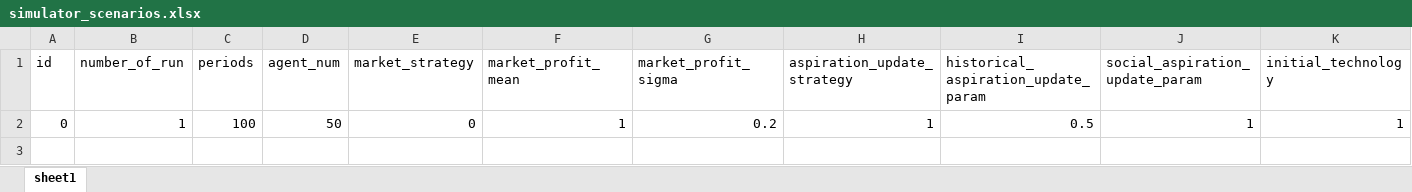
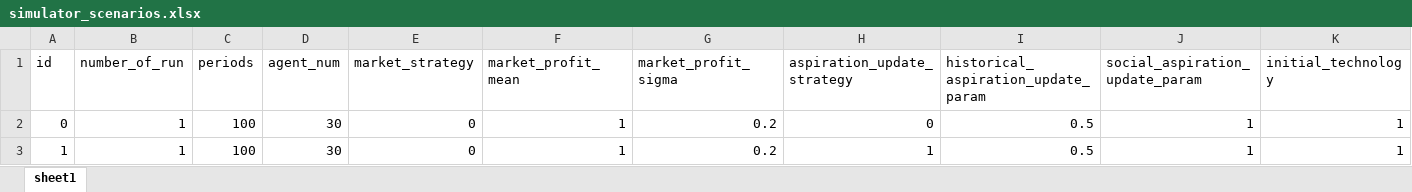
Before and after one commit to ABM4ALL/Melodie, an Excel workbook: examples/Aspiration/data/excel_source/simulator_scenarios.xlsx, sheet sheet1, drawn as a sheet; only a part is shown; values as stored, in another font and other column widths than the file's, no borders; rows hold the shown columns only; the diff names each change by its address in the sheet, - before the commit and + after, or states it on an @@ line.

```diff
--- a/examples/Aspiration/data/excel_source/simulator_scenarios.xlsx (sheet sheet1)
+++ b/examples/Aspiration/data/excel_source/simulator_scenarios.xlsx (sheet sheet1)
-D2 (agent_num): 50
+D2 (agent_num): 30
-H2 (aspiration_update_strategy): 1
+H2 (aspiration_update_strategy): 0
+row 3: 1 | 1 | 100 | 30 | 0 | 1 | 0.2 | 1 | 0.5 | 1 | 1
```
Also changed, not shown: examples/Aspiration/data/excel_source/trainer_scenarios.xlsx, examples/Aspiration/data/output/StrategyShare.xlsx, 12 other files.
